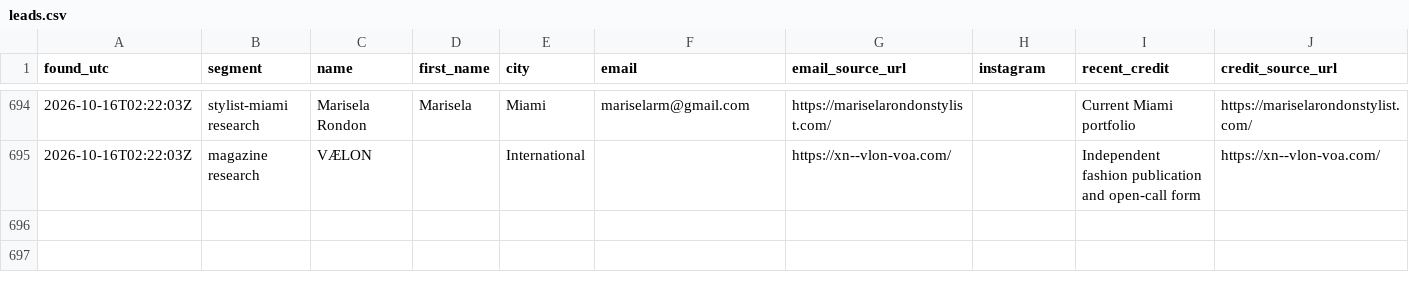
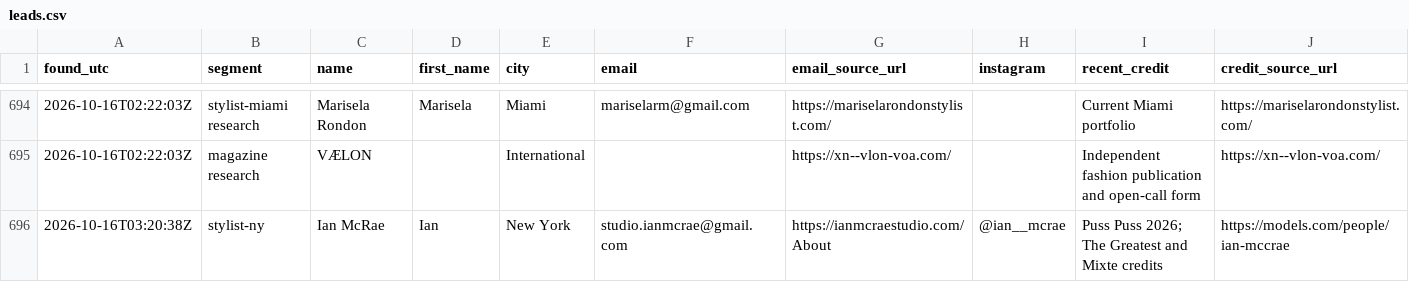
Before and after one commit to aidantorrence2/aidan-modern, a CSV file: marketing/outreach-log/leads.csv, drawn as a sheet; only a part is shown, gaps mark what is left out; rows hold the shown columns only; the diff names each change by its address in the sheet, - before the commit and + after, or states it on an @@ line.

Commit message:
Record Ian McRae verified contact and send

```diff
--- a/marketing/outreach-log/leads.csv
+++ b/marketing/outreach-log/leads.csv
+row 696: 2026-10-16T03:20:38Z | stylist-ny | Ian McRae | Ian | New York | studio.ianmcrae@gmail.com | https://ianmcraestudio.com/About | @ian__mcrae | Puss Puss 2026; The Greatest and Mixte credits | https://models.com/people/ian-mccrae
```
